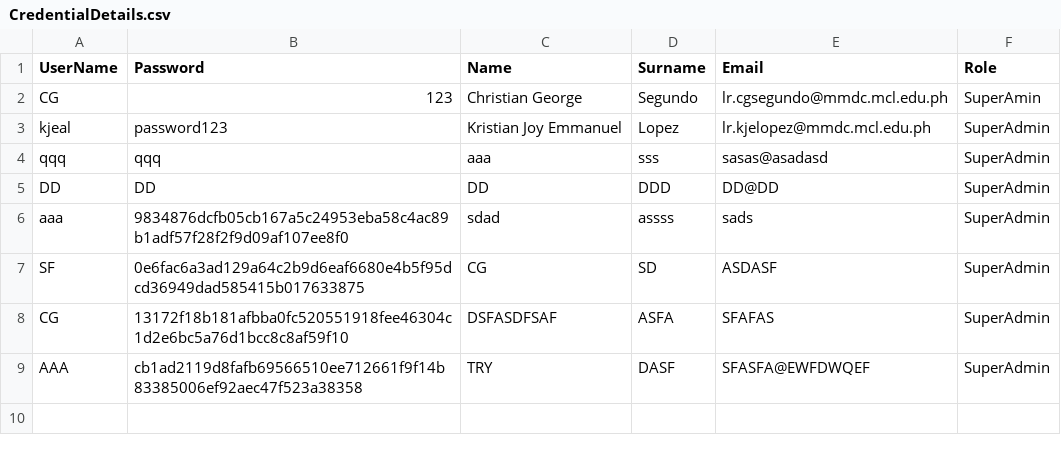
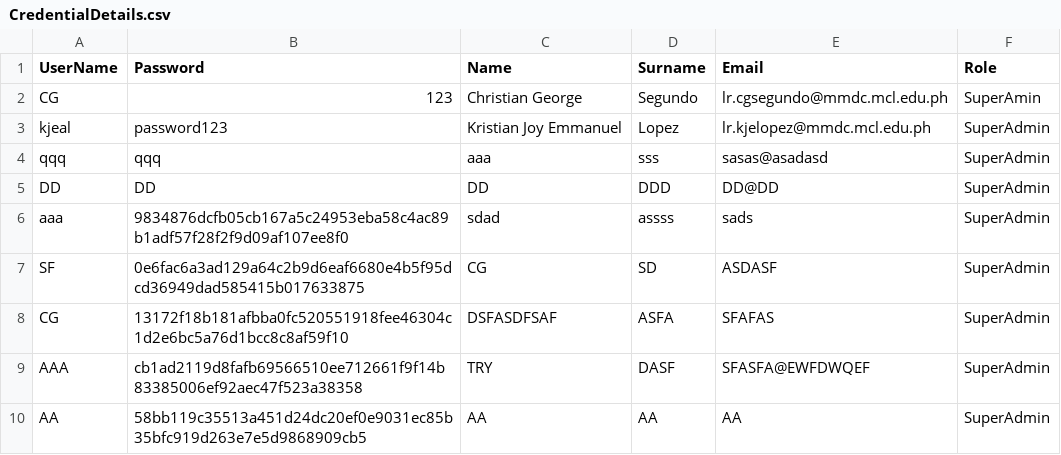
Before and after one commit to cjk1426/MotorPH_SytaxSippers_PS, a CSV file: resources/CredentialDetails.csv, drawn as a sheet.

```diff
--- a/resources/CredentialDetails.csv
+++ b/resources/CredentialDetails.csv
@@ -9 +9,2 @@
 "AAA","cb1ad2119d8fafb69566510ee712661f9f14b83385006ef92aec47f523a38358","TRY","DASF","SFASFA@EWFDWQEF","SuperAdmin"
+"AA","58bb119c35513a451d24dc20ef0e9031ec85b35bfc919d263e7e5d9868909cb5","AA","AA","AA","SuperAdmin"
```
Also changed, not shown: 12 other files.
